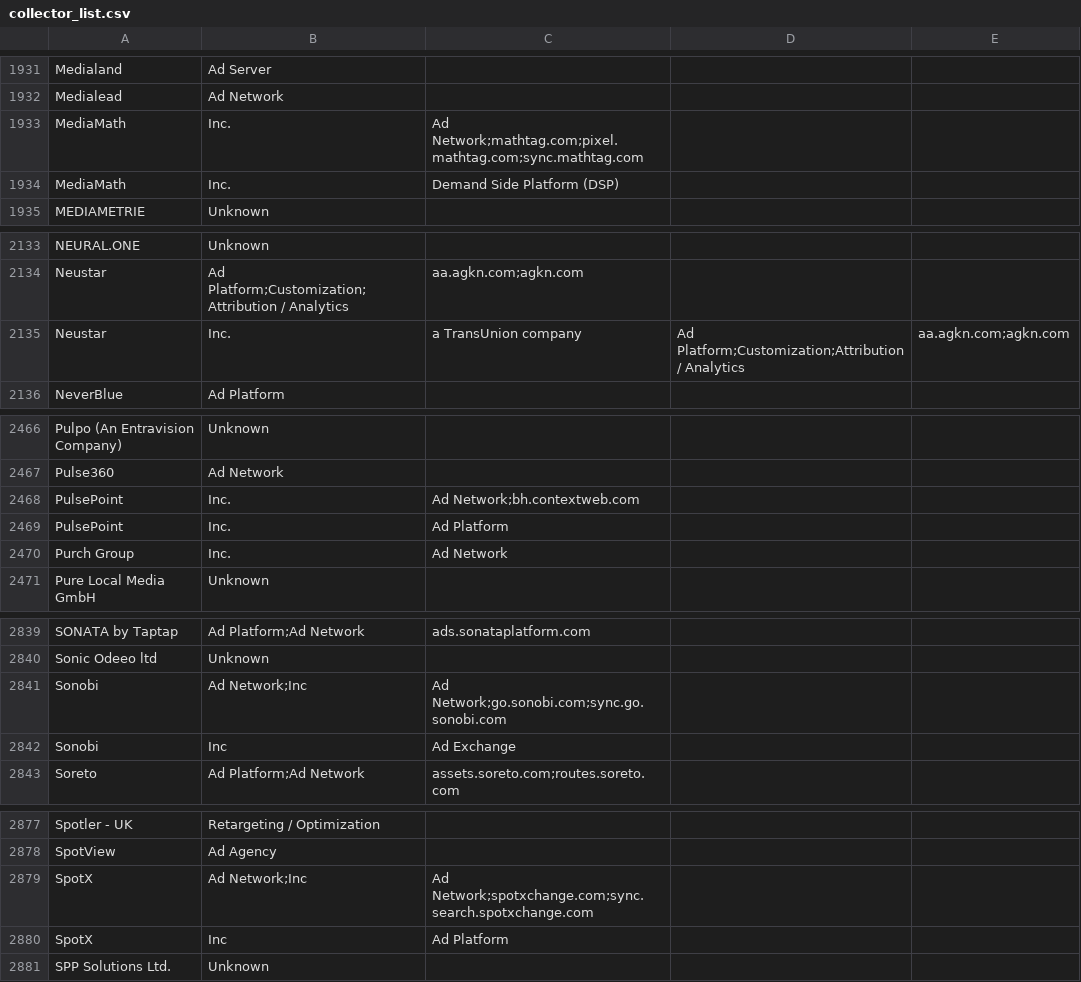
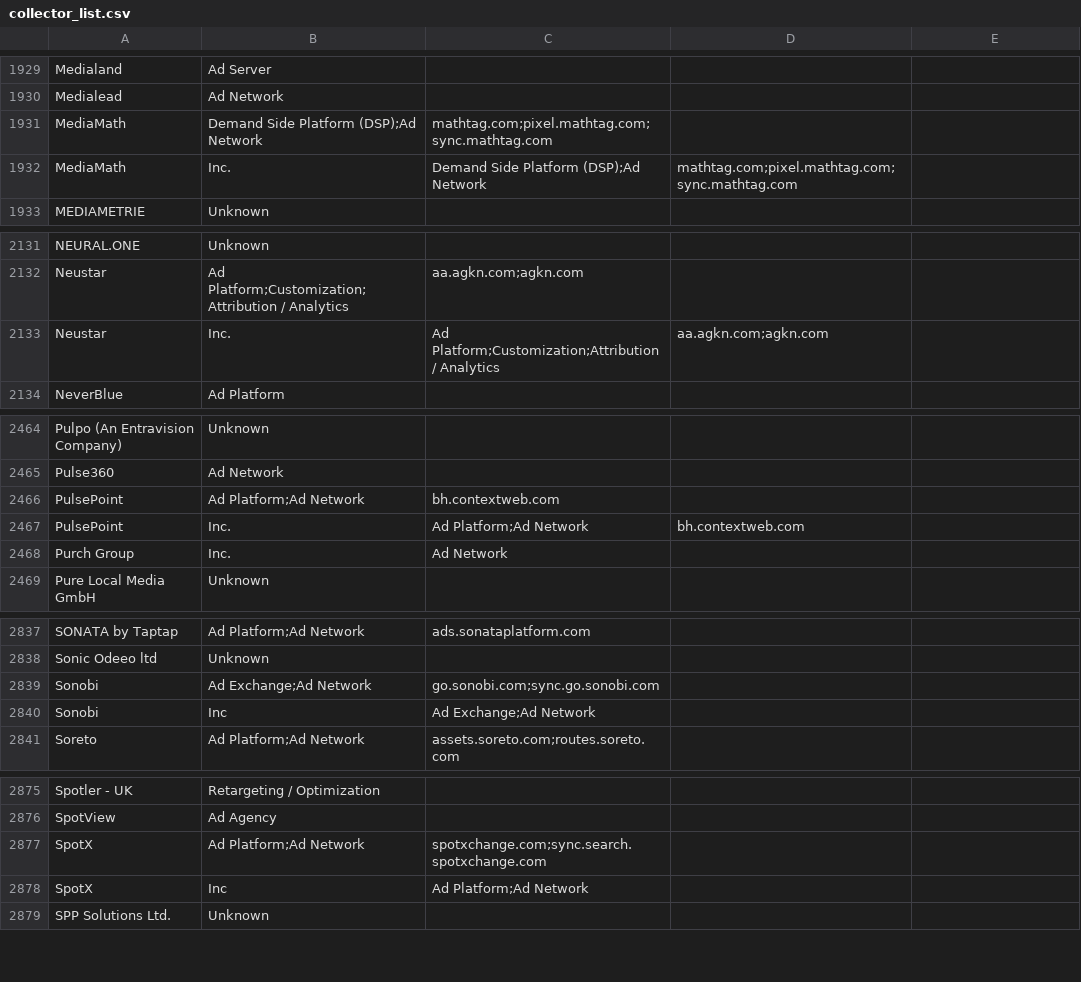
Before and after one commit to CBA-UPC/ORM, a CSV file: assets/collectors/collector_list.csv, drawn as a sheet; only a part is shown, gaps mark what is left out; the diff covers the shown part only.

```diff
--- a/assets/collectors/collector_list.csv
+++ b/assets/collectors/collector_list.csv
@@ -1932,4 +1930,4 @@ Medialand,Ad Server,
 Medialead,Ad Network,
-MediaMath,Inc.,Ad Network;mathtag.com;pixel.mathtag.com;sync.mathtag.com
-MediaMath, Inc.,Demand Side Platform (DSP),
+MediaMath,Demand Side Platform (DSP);Ad Network,mathtag.com;pixel.mathtag.com;sync.mathtag.com
+MediaMath, Inc.,Demand Side Platform (DSP);Ad Network,mathtag.com;pixel.mathtag.com;sync.mathtag.com
 MEDIAMETRIE,Unknown,
@@ -2134,3 +2132,3 @@ NEURAL.ONE,Unknown,
 Neustar,Ad Platform;Customization;Attribution / Analytics,aa.agkn.com;agkn.com
-Neustar, Inc., a TransUnion company,Ad Platform;Customization;Attribution / Analytics,aa.agkn.com;agkn.com
+Neustar, Inc.,Ad Platform;Customization;Attribution / Analytics,aa.agkn.com;agkn.com
 NeverBlue,Ad Platform,
@@ -2467,4 +2465,4 @@ Pulpo (An Entravision Company),Unknown,
 Pulse360,Ad Network,
-PulsePoint,Inc.,Ad Network;bh.contextweb.com
-PulsePoint, Inc.,Ad Platform,
+PulsePoint,Ad Platform;Ad Network,bh.contextweb.com
+PulsePoint, Inc.,Ad Platform;Ad Network,bh.contextweb.com
 Purch Group, Inc.,Ad Network,
@@ -2840,4 +2838,4 @@ SONATA by Taptap,Ad Platform;Ad Network,ads.sonataplatform.com
 Sonic Odeeo ltd,Unknown,
-Sonobi,Ad Network;Inc,Ad Network;go.sonobi.com;sync.go.sonobi.com
-Sonobi, Inc,Ad Exchange,
+Sonobi,Ad Exchange;Ad Network,go.sonobi.com;sync.go.sonobi.com
+Sonobi, Inc,Ad Exchange;Ad Network,
 Soreto,Ad Platform;Ad Network,assets.soreto.com;routes.soreto.com
@@ -2878,4 +2876,4 @@ Spotler - UK,Retargeting / Optimization,
 SpotView,Ad Agency,
-SpotX,Ad Network;Inc,Ad Network;spotxchange.com;sync.search.spotxchange.com
-SpotX, Inc,Ad Platform,
+SpotX,Ad Platform;Ad Network,spotxchange.com;sync.search.spotxchange.com
+SpotX, Inc,Ad Platform;Ad Network,
 SPP Solutions Ltd.,Unknown,
```
Also changed, not shown: 3 removed rows and 31 edited cells elsewhere in this file.
